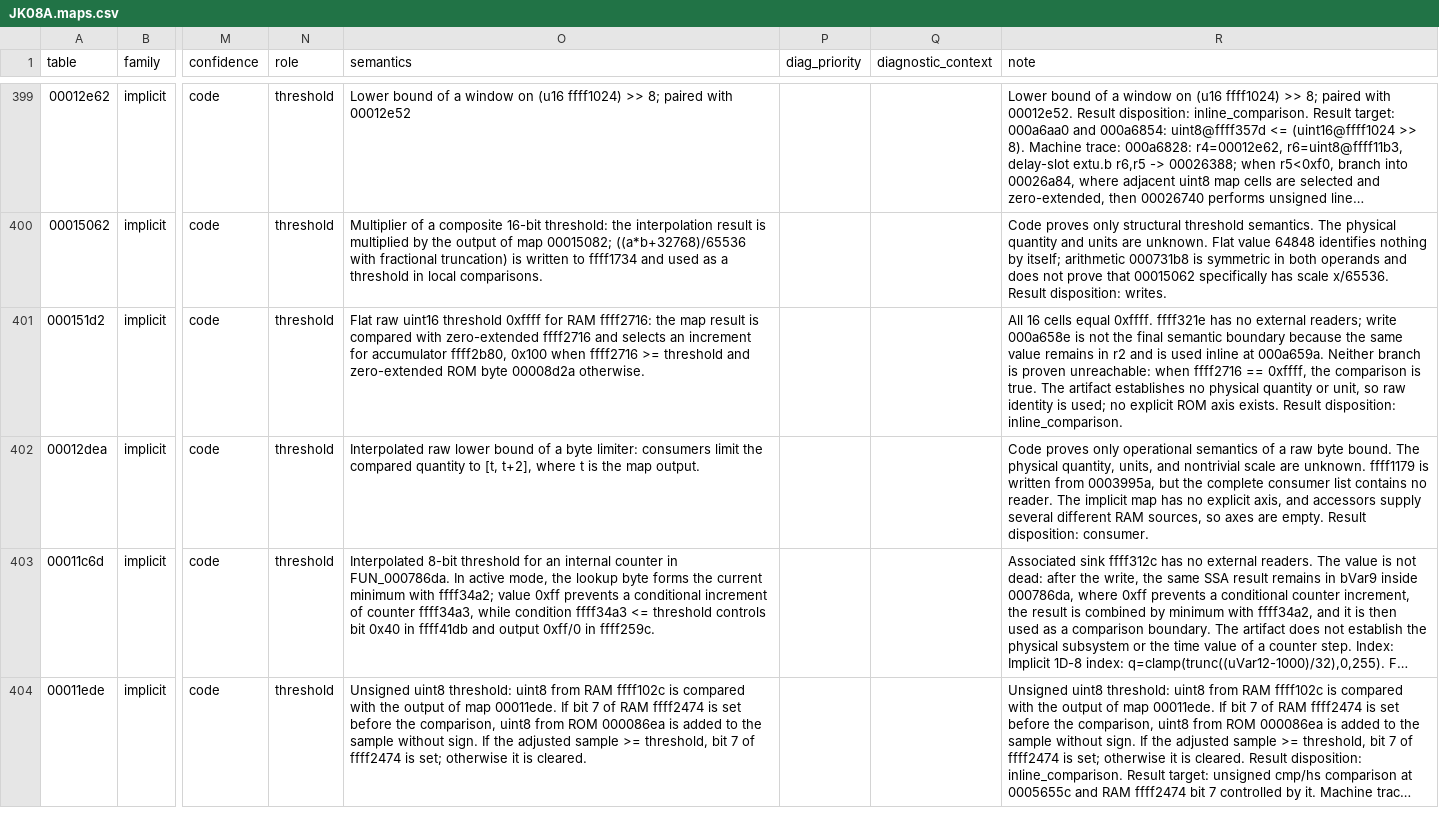
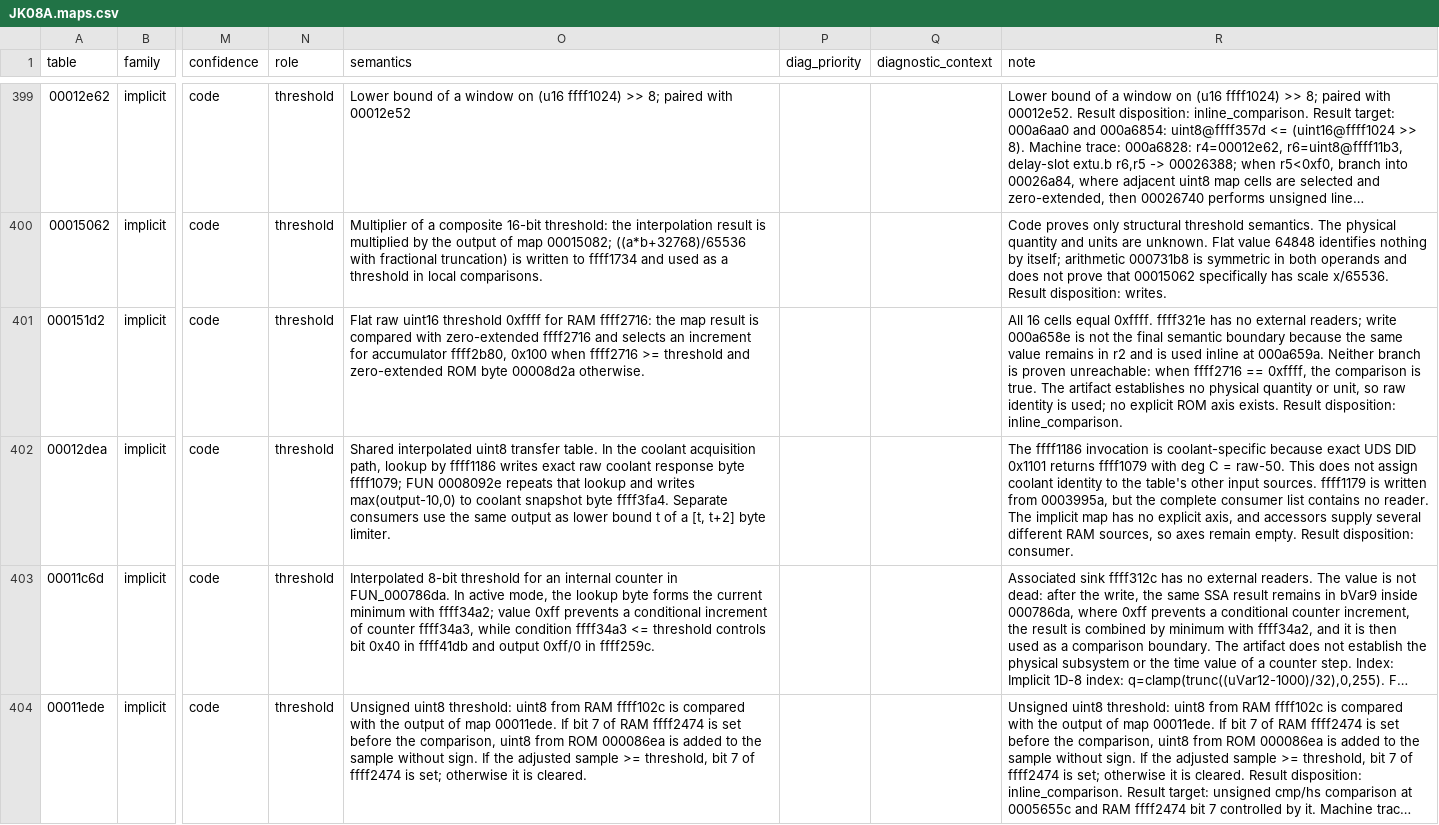
Before and after one commit to irudoy/v, a CSV file: defs/JK08A.maps.csv, drawn as a sheet; only a part is shown, gaps mark what is left out; long unchanged cells end in …; the diff names each change by its address in the sheet, - before the commit and + after, or states it on an @@ line.

```diff
--- a/defs/JK08A.maps.csv
+++ b/defs/JK08A.maps.csv
-O402 (semantics): Interpolated raw lower bound of a byte limiter: consumers limit the compared quantity to [t, t+2], where t is the map output.
+O402 (semantics): Shared interpolated uint8 transfer table. In the coolant acquisition path, lookup by ffff1186 writes exact raw coolant response byte ffff1079; FUN 0008092e repeats that lookup and writes max(output-10,0) to coolant snapshot byte ffff3fa4. Separate consumers use the same output as lower bound t of a [t, t+2] byte limiter.
-R402 (note): Code proves only operational semantics of a raw byte bound. The physical quantity, units, and nontrivial scale are unknown. ffff1179 is written from 0003995a, but the complete consumer list contains no reader. The implicit map has no explicit axis, and accessors supply several different RAM sources, so axes are empty. Result…
+R402 (note): The ffff1186 invocation is coolant-specific because exact UDS DID 0x1101 returns ffff1079 with deg C = raw-50. This does not assign coolant identity to the table's other input sources. ffff1179 is written from 0003995a, but the complete consumer list contains no reader. The implicit map has no explicit axis, and accessors supply several different RAM sources, so axes remain empty. Result…
```
Also changed, not shown: defs/JK08A.findings.csv, defs/JK08A.funcs.csv, 4 other files.
